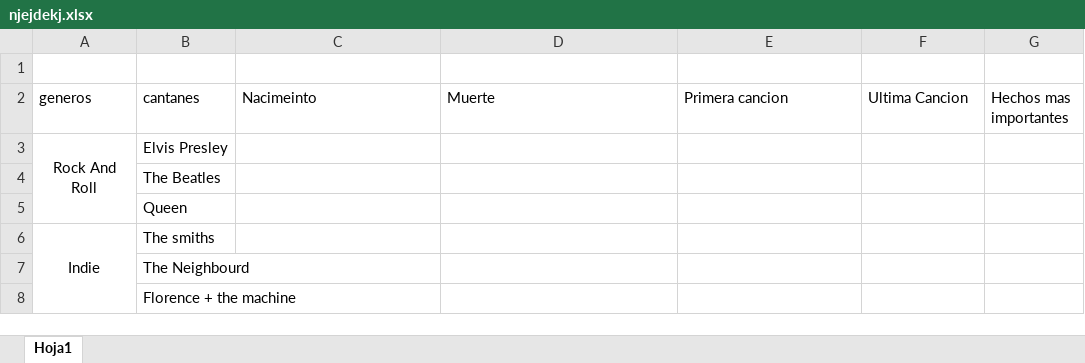
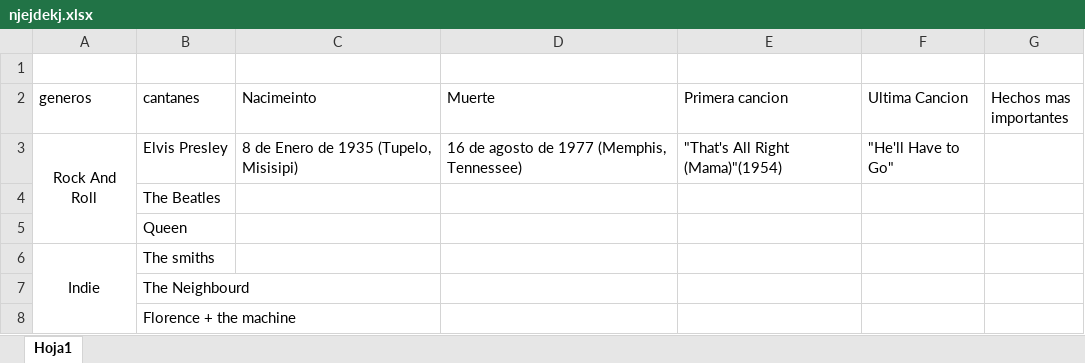
Before and after one commit to kote-silva/pagina_web, an Excel workbook: njejdekj.xlsx, sheet Hoja1, drawn as a sheet; only a part is shown; values as stored, in another font and other column widths than the file's, no borders; the diff names each change by its address in the sheet, - before the commit and + after, or states it on an @@ line.

```diff
--- a/njejdekj.xlsx (sheet Hoja1)
+++ b/njejdekj.xlsx (sheet Hoja1)
-C3 (Nacimeinto): (empty)
+C3 (Nacimeinto): 8 de Enero de 1935 (Tupelo, Misisipi)
-D3 (Muerte): (empty)
+D3 (Muerte): 16 de agosto de 1977 (Memphis, Tennessee)
-E3 (Primera cancion): (empty)
+E3 (Primera cancion): "That's All Right (Mama)"(1954)
-F3 (Ultima Cancion): (empty)
+F3 (Ultima Cancion): "He'll Have to Go"
```
Also changed, not shown: 1 other file.
